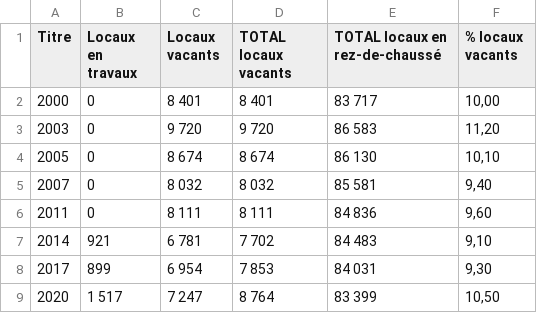
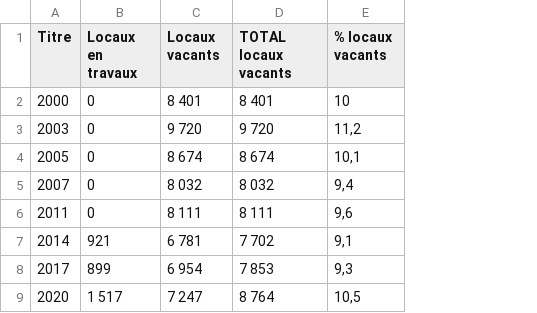
Before and after one commit to Atelier-parisien-d-urbanisme/Observatoire-economie-paris, a CSV file: 5_Secteurs_d_activites_les_plus_impactes/5_4_Commerce/commerce.csv, drawn as a sheet; removed rows and columns are numbered as before the commit, all else as after; the diff names each change by its address in the sheet, - before the commit and + after, or states it on an @@ line.

```diff
--- a/5_Secteurs_d_activites_les_plus_impactes/5_4_Commerce/commerce.csv
+++ b/5_Secteurs_d_activites_les_plus_impactes/5_4_Commerce/commerce.csv
-column E (TOTAL locaux en rez-de-chaussé), rows 2-9: 83 717 | 86 583 | 86 130 | 85 581 | 84 836 | 84 483 | 84 031 | 83 399
-E2 (% locaux vacants): 10,00
+E2 (% locaux vacants): 10
-E3 (% locaux vacants): 11,20
+E3 (% locaux vacants): 11,2
-E4 (% locaux vacants): 10,10
+E4 (% locaux vacants): 10,1
-E5 (% locaux vacants): 9,40
+E5 (% locaux vacants): 9,4
-E6 (% locaux vacants): 9,60
+E6 (% locaux vacants): 9,6
-E7 (% locaux vacants): 9,10
+E7 (% locaux vacants): 9,1
-E8 (% locaux vacants): 9,30
+E8 (% locaux vacants): 9,3
-E9 (% locaux vacants): 10,50
+E9 (% locaux vacants): 10,5
```
Also changed, not shown: 1 other file.
